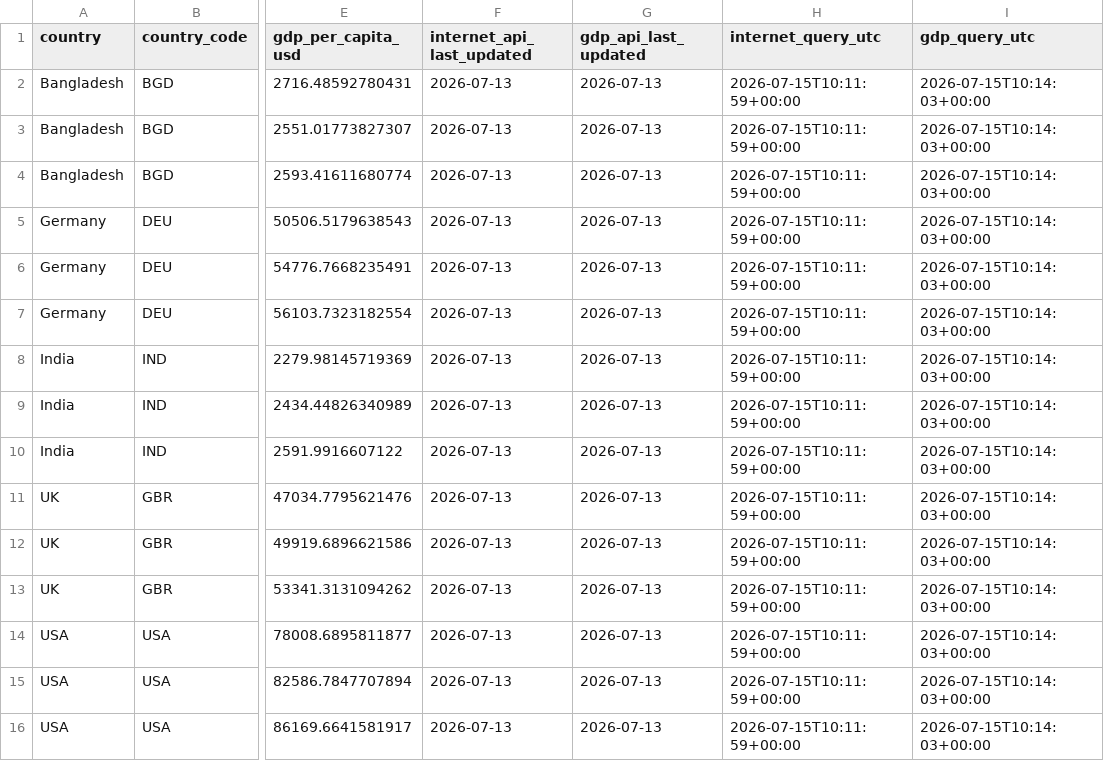
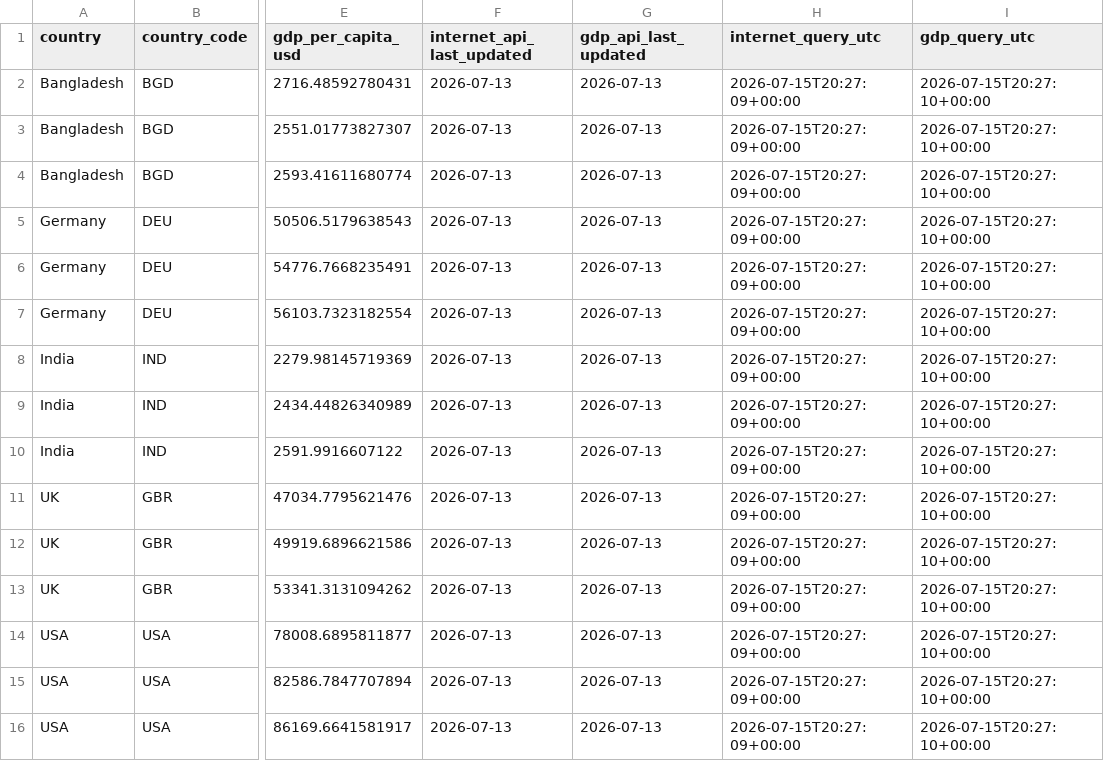
Before and after one commit to sebastianLagos16/customer-retention-analytics, a CSV file: data/external/world_bank_indicators.csv, drawn as a sheet; only a part is shown, gaps mark what is left out; the diff names each change by its address in the sheet, - before the commit and + after, or states it on an @@ line.

```diff
--- a/data/external/world_bank_indicators.csv
+++ b/data/external/world_bank_indicators.csv
-H2:H16 (internet_query_utc): 2026-07-15T10:11:59+00:00
+H2:H16 (internet_query_utc): 2026-07-15T20:27:09+00:00
-I2:I16 (gdp_query_utc): 2026-07-15T10:14:03+00:00
+I2:I16 (gdp_query_utc): 2026-07-15T20:27:10+00:00
```
Also changed, not shown: 1 other file.
